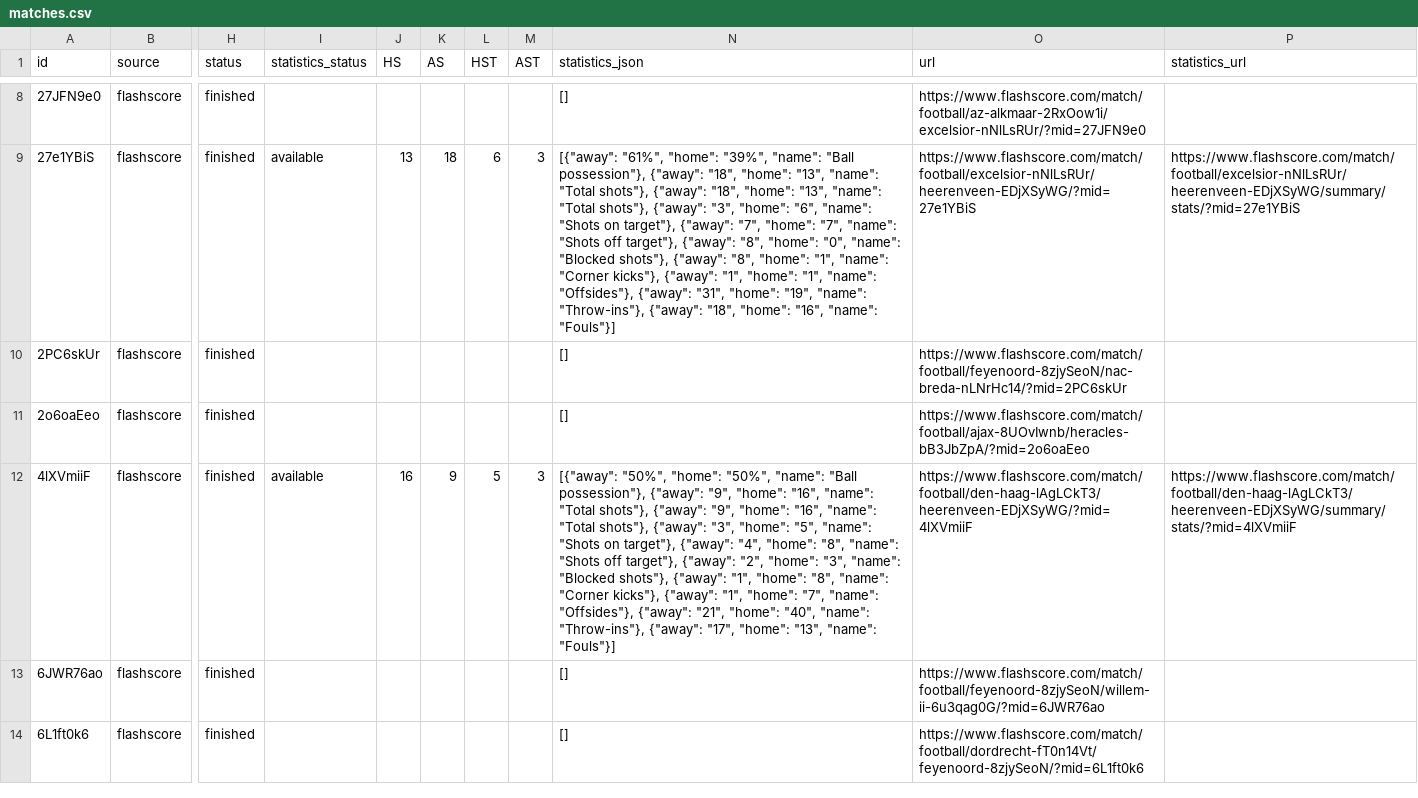
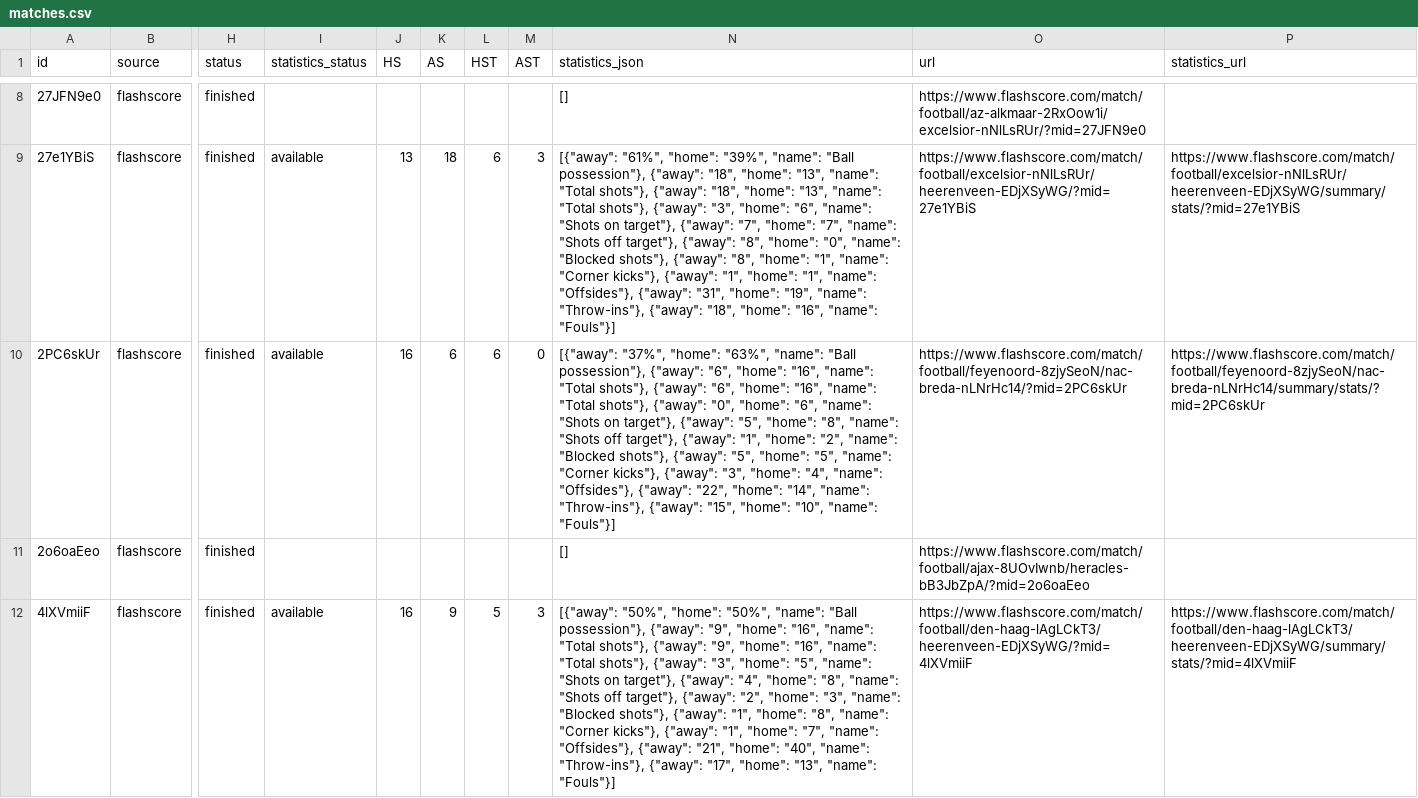
Before and after one commit to JAXON220803/data_scrapping, a CSV file: data/Netherlands/N1/2014-2015/flashscore/matches.csv, drawn as a sheet; only a part is shown, gaps mark what is left out; the shorter side is filled out with more unchanged rows; the diff covers the shown part only; the diff names each change by its address in the sheet, - before the commit and + after, or states it on an @@ line.

```diff
--- a/data/Netherlands/N1/2014-2015/flashscore/matches.csv
+++ b/data/Netherlands/N1/2014-2015/flashscore/matches.csv
-I10 (statistics_status): (empty)
+I10 (statistics_status): available
-J10 (HS): (empty)
+J10 (HS): 16
-K10 (AS): (empty)
+K10 (AS): 6
-L10 (HST): (empty)
+L10 (HST): 6
-M10 (AST): (empty)
+M10 (AST): 0
-N10 (statistics_json): []
+N10 (statistics_json): [{"away": "37%", "home": "63%", "name": "Ball possession"}, {"away": "6", "home": "16", "name": "Total shots"}, {"away": "6", "home": "16", "name": "Total shots"}, {"away": "0", "home": "6", "name": "Shots on target"}, {"away": "5", "home": "8", "name": "Shots off target"}, {"away": "1", "home": "2", "name": "Blocked shots"}, {"away": "5", "home": "5", "name": "Corner kicks"}, {"away": "3", "home": "4", "name": "Offsides"}, {"away": "22", "home": "14", "name": "Throw-ins"}, {"away": "15", "home": "10", "name": "Fouls"}]
-P10 (statistics_url): (empty)
+P10 (statistics_url): https://www.flashscore.com/match/football/feyenoord-8zjySeoN/nac-breda-nLNrHc14/summary/stats/?mid=2PC6skUr
```
Also changed, not shown: 35 edited cells elsewhere in this file, filled/Netherlands/2014-2015/N1.csv, 5 other files.
